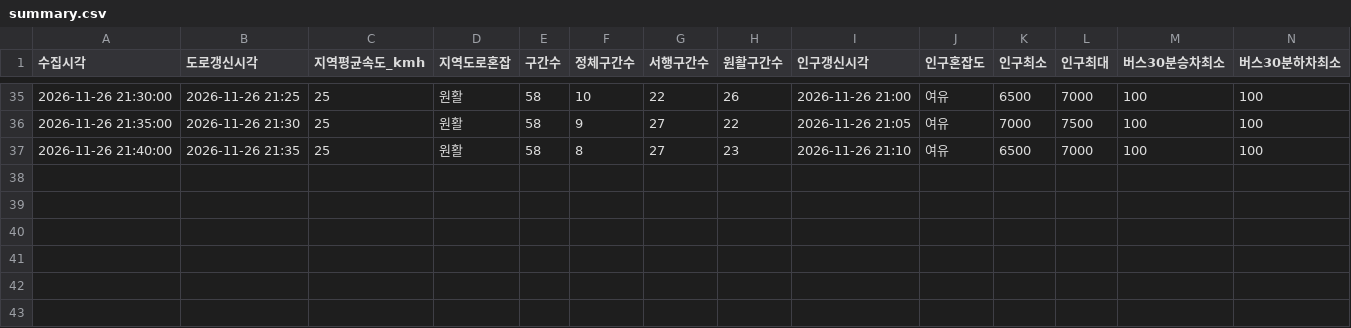
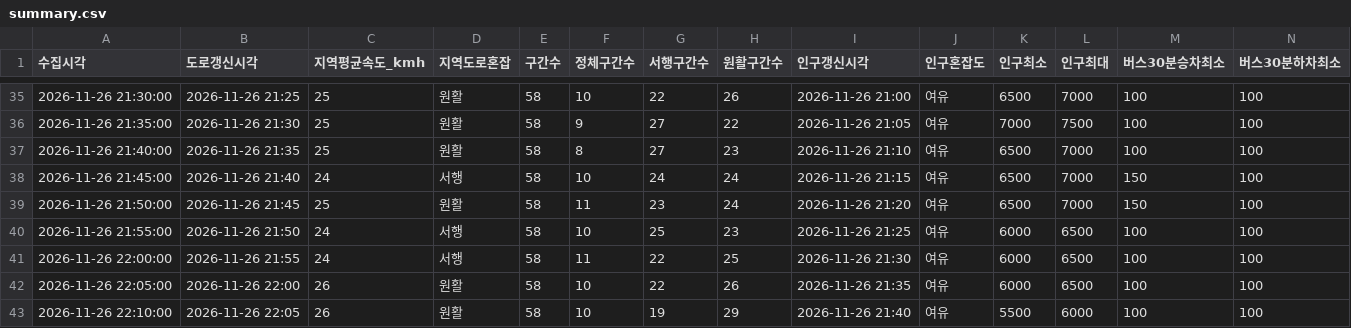
Before and after one commit to emma990622-lgtm/olpark-collector, a CSV file: data/2026-11-26_baseline_1849/summary.csv, drawn as a sheet; only a part is shown, gaps mark what is left out; rows hold the shown columns only; the diff names each change by its address in the sheet, - before the commit and + after, or states it on an @@ line.

```diff
--- a/data/2026-11-26_baseline_1849/summary.csv
+++ b/data/2026-11-26_baseline_1849/summary.csv
+row 38: 2026-11-26 21:45:00 | 2026-11-26 21:40 | 24 | 서행 | 58 | 10 | 24 | 24 | 2026-11-26 21:15 | 여유 | 6500 | 7000 | 150 | 100
+row 39: 2026-11-26 21:50:00 | 2026-11-26 21:45 | 25 | 원활 | 58 | 11 | 23 | 24 | 2026-11-26 21:20 | 여유 | 6500 | 7000 | 150 | 100
+row 40: 2026-11-26 21:55:00 | 2026-11-26 21:50 | 24 | 서행 | 58 | 10 | 25 | 23 | 2026-11-26 21:25 | 여유 | 6000 | 6500 | 100 | 100
+row 41: 2026-11-26 22:00:00 | 2026-11-26 21:55 | 24 | 서행 | 58 | 11 | 22 | 25 | 2026-11-26 21:30 | 여유 | 6000 | 6500 | 100 | 100
+row 42: 2026-11-26 22:05:00 | 2026-11-26 22:00 | 26 | 원활 | 58 | 10 | 22 | 26 | 2026-11-26 21:35 | 여유 | 6000 | 6500 | 100 | 100
+row 43: 2026-11-26 22:10:00 | 2026-11-26 22:05 | 26 | 원활 | 58 | 10 | 19 | 29 | 2026-11-26 21:40 | 여유 | 5500 | 6000 | 100 | 100
```
Also changed, not shown: 3 other files.
